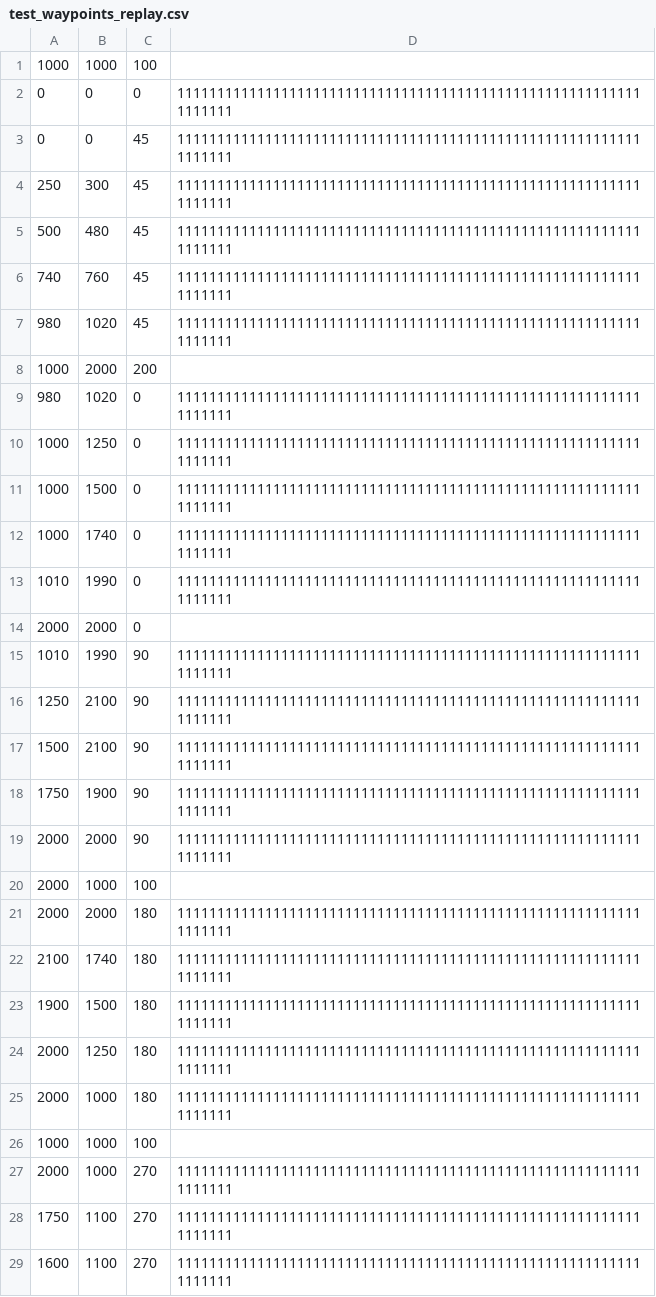
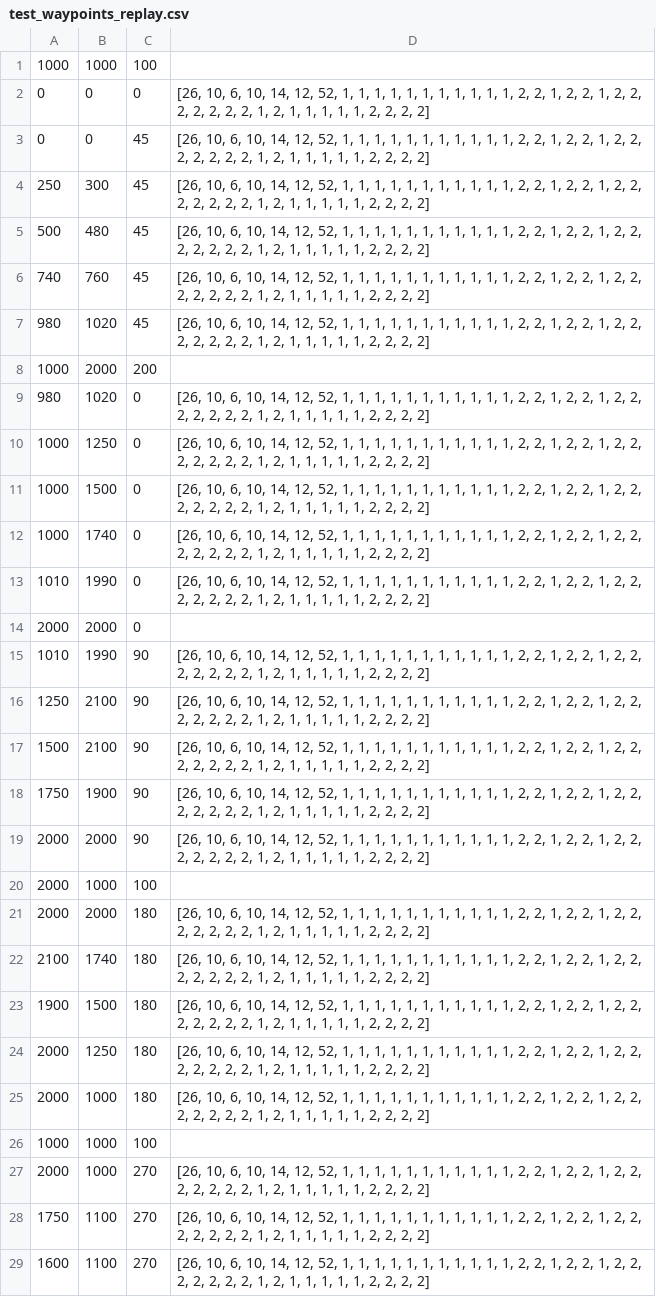
Before and after one commit to szabolcsbalogh/mrs-irobot-baloghkoys, a CSV file: mrs-irobot-baloghkoys/test_waypoints_replay.csv, drawn as a sheet; only a part is shown; the diff covers the shown part only.

Commit message:
Finished storing and reading iRobot movement and its sensors states via file.
Added WaypointGenerator.java to generate desired waypoint array. Able to generate vacuuming of rectangle or square.

Added transparent backgound color to iRobotImage.

GUI added new tab for vacuming of desired square.

```diff
--- a/mrs-irobot-baloghkoys/test_waypoints_replay.csv
+++ b/mrs-irobot-baloghkoys/test_waypoints_replay.csv
@@ -1,29 +1,29 @@
 1000;1000;100;
-0;0;0;11111111111111111111111111111111111111111111111111111111111111111
-0;0;45;11111111111111111111111111111111111111111111111111111111111111111
-250;300;45;11111111111111111111111111111111111111111111111111111111111111111
-500;480;45;11111111111111111111111111111111111111111111111111111111111111111
-740;760;45;11111111111111111111111111111111111111111111111111111111111111111
-980;1020;45;11111111111111111111111111111111111111111111111111111111111111111
+0;0;0;[26, 10, 6, 10, 14, 12, 52, 1, 1, 1, 1, 1, 1, 1, 1, 1, 1, 1, 2, 2, 1, 2, 2, 1, 2, 2, 2, 2, 2, 2, 2, 1, 2, 1, 1, 1, 1, 1, 2, 2, 2, 2]
+0;0;45;[26, 10, 6, 10, 14, 12, 52, 1, 1, 1, 1, 1, 1, 1, 1, 1, 1, 1, 2, 2, 1, 2, 2, 1, 2, 2, 2, 2, 2, 2, 2, 1, 2, 1, 1, 1, 1, 1, 2, 2, 2, 2]
+250;300;45;[26, 10, 6, 10, 14, 12, 52, 1, 1, 1, 1, 1, 1, 1, 1, 1, 1, 1, 2, 2, 1, 2, 2, 1, 2, 2, 2, 2, 2, 2, 2, 1, 2, 1, 1, 1, 1, 1, 2, 2, 2, 2]
+500;480;45;[26, 10, 6, 10, 14, 12, 52, 1, 1, 1, 1, 1, 1, 1, 1, 1, 1, 1, 2, 2, 1, 2, 2, 1, 2, 2, 2, 2, 2, 2, 2, 1, 2, 1, 1, 1, 1, 1, 2, 2,  2, 2]
+740;760;45;[26, 10, 6, 10, 14, 12, 52, 1, 1, 1, 1, 1, 1, 1, 1, 1, 1, 1, 2, 2, 1, 2, 2, 1, 2, 2, 2, 2, 2, 2, 2, 1, 2, 1, 1, 1, 1, 1, 2, 2,  2, 2]
+980;1020;45;[26, 10, 6, 10, 14, 12, 52, 1, 1, 1, 1, 1, 1, 1, 1, 1, 1, 1, 2, 2, 1, 2, 2, 1, 2, 2, 2, 2, 2, 2, 2, 1, 2, 1, 1, 1, 1, 1, 2, 2,  2, 2]
 1000;2000;200;
-980;1020;0;11111111111111111111111111111111111111111111111111111111111111111
-1000;1250;0;11111111111111111111111111111111111111111111111111111111111111111
-1000;1500;0;11111111111111111111111111111111111111111111111111111111111111111
-1000;1740;0;11111111111111111111111111111111111111111111111111111111111111111
-1010;1990;0;11111111111111111111111111111111111111111111111111111111111111111
+980;1020;0;[26, 10, 6, 10, 14, 12, 52, 1, 1, 1, 1, 1, 1, 1, 1, 1, 1, 1, 2, 2, 1, 2, 2, 1, 2, 2, 2, 2, 2, 2, 2, 1, 2, 1, 1, 1, 1, 1, 2, 2, 2, 2]
+1000;1250;0;[26, 10, 6, 10, 14, 12, 52, 1, 1, 1, 1, 1, 1, 1, 1, 1, 1, 1, 2, 2, 1, 2, 2, 1, 2, 2, 2, 2, 2, 2, 2, 1, 2, 1, 1, 1, 1, 1, 2, 2, 2, 2]
+1000;1500;0;[26, 10, 6, 10, 14, 12, 52, 1, 1, 1, 1, 1, 1, 1, 1, 1, 1, 1, 2, 2, 1, 2, 2, 1, 2, 2, 2, 2, 2, 2, 2, 1, 2, 1, 1, 1, 1, 1, 2, 2, 2, 2]
+1000;1740;0;[26, 10, 6, 10, 14, 12, 52, 1, 1, 1, 1, 1, 1, 1, 1, 1, 1, 1, 2, 2, 1, 2, 2, 1, 2, 2, 2, 2, 2, 2, 2, 1, 2, 1, 1, 1, 1, 1, 2, 2, 2, 2]
+1010;1990;0;[26, 10, 6, 10, 14, 12, 52, 1, 1, 1, 1, 1, 1, 1, 1, 1, 1, 1, 2, 2, 1, 2, 2, 1, 2, 2, 2, 2, 2, 2, 2, 1, 2, 1, 1, 1, 1, 1, 2, 2, 2, 2]
 2000;2000;0;
-1010;1990;90;11111111111111111111111111111111111111111111111111111111111111111
-1250;2100;90;11111111111111111111111111111111111111111111111111111111111111111
-1500;2100;90;11111111111111111111111111111111111111111111111111111111111111111
-1750;1900;90;11111111111111111111111111111111111111111111111111111111111111111
-2000;2000;90;11111111111111111111111111111111111111111111111111111111111111111
+1010;1990;90;[26, 10, 6, 10, 14, 12, 52, 1, 1, 1, 1, 1, 1, 1, 1, 1, 1, 1, 2, 2, 1, 2, 2, 1, 2, 2, 2, 2, 2, 2, 2, 1, 2, 1, 1, 1, 1, 1, 2, 2, 2, 2]
+1250;2100;90;[26, 10, 6, 10, 14, 12, 52, 1, 1, 1, 1, 1, 1, 1, 1, 1, 1, 1, 2, 2, 1, 2, 2, 1, 2, 2, 2, 2, 2, 2, 2, 1, 2, 1, 1, 1, 1, 1, 2, 2, 2, 2]
+1500;2100;90;[26, 10, 6, 10, 14, 12, 52, 1, 1, 1, 1, 1, 1, 1, 1, 1, 1, 1, 2, 2, 1, 2, 2, 1, 2, 2, 2, 2, 2, 2, 2, 1, 2, 1, 1, 1, 1, 1, 2, 2, 2, 2]
+1750;1900;90;[26, 10, 6, 10, 14, 12, 52, 1, 1, 1, 1, 1, 1, 1, 1, 1, 1, 1, 2, 2, 1, 2, 2, 1, 2, 2, 2, 2, 2, 2, 2, 1, 2, 1, 1, 1, 1, 1, 2, 2, 2, 2]
+2000;2000;90;[26, 10, 6, 10, 14, 12, 52, 1, 1, 1, 1, 1, 1, 1, 1, 1, 1, 1, 2, 2, 1, 2, 2, 1, 2, 2, 2, 2, 2, 2, 2, 1, 2, 1, 1, 1, 1, 1, 2, 2, 2, 2]
 2000;1000;100;
-2000;2000;180;11111111111111111111111111111111111111111111111111111111111111111
-2100;1740;180;11111111111111111111111111111111111111111111111111111111111111111
-1900;1500;180;11111111111111111111111111111111111111111111111111111111111111111
-2000;1250;180;11111111111111111111111111111111111111111111111111111111111111111
-2000;1000;180;11111111111111111111111111111111111111111111111111111111111111111
+2000;2000;180;[26, 10, 6, 10, 14, 12, 52, 1, 1, 1, 1, 1, 1, 1, 1, 1, 1, 1, 2, 2, 1, 2, 2, 1, 2, 2, 2, 2, 2, 2, 2, 1, 2, 1, 1, 1, 1, 1, 2, 2, 2, 2]
+2100;1740;180;[26, 10, 6, 10, 14, 12, 52, 1, 1, 1, 1, 1, 1, 1, 1, 1, 1, 1, 2, 2, 1, 2, 2, 1, 2, 2, 2, 2, 2, 2, 2, 1, 2, 1, 1, 1, 1, 1, 2, 2, 2, 2]
+1900;1500;180;[26, 10, 6, 10, 14, 12, 52, 1, 1, 1, 1, 1, 1, 1, 1, 1, 1, 1, 2, 2, 1, 2, 2, 1, 2, 2, 2, 2, 2, 2, 2, 1, 2, 1, 1, 1, 1, 1, 2, 2, 2, 2]
+2000;1250;180;[26, 10, 6, 10, 14, 12, 52, 1, 1, 1, 1, 1, 1, 1, 1, 1, 1, 1, 2, 2, 1, 2, 2, 1, 2, 2, 2, 2, 2, 2, 2, 1, 2, 1, 1, 1, 1, 1, 2, 2, 2, 2]
+2000;1000;180;[26, 10, 6, 10, 14, 12, 52, 1, 1, 1, 1, 1, 1, 1, 1, 1, 1, 1, 2, 2, 1, 2, 2, 1, 2, 2, 2, 2, 2, 2, 2, 1, 2, 1, 1, 1, 1, 1, 2, 2, 2, 2]
 1000;1000;100;
-2000;1000;270;11111111111111111111111111111111111111111111111111111111111111111
-1750;1100;270;11111111111111111111111111111111111111111111111111111111111111111
-1600;1100;270;11111111111111111111111111111111111111111111111111111111111111111
+2000;1000;270;[26, 10, 6, 10, 14, 12, 52, 1, 1, 1, 1, 1, 1, 1, 1, 1, 1, 1, 2, 2, 1, 2, 2, 1, 2, 2, 2, 2, 2, 2, 2, 1, 2, 1, 1, 1, 1, 1, 2, 2, 2, 2]
+1750;1100;270;[26, 10, 6, 10, 14, 12, 52, 1, 1, 1, 1, 1, 1, 1, 1, 1, 1, 1, 2, 2, 1, 2, 2, 1, 2, 2, 2, 2, 2, 2, 2, 1, 2, 1, 1, 1, 1, 1, 2, 2, 2, 2]
+1600;1100;270;[26, 10, 6, 10, 14, 12, 52, 1, 1, 1, 1, 1, 1, 1, 1, 1, 1, 1, 2, 2, 1, 2, 2, 1, 2, 2, 2, 2, 2, 2, 2, 1, 2, 1, 1, 1, 1, 1, 2, 2, 2, 2]
```
Also changed, not shown: 2 edited cells elsewhere in this file, 10 other files.
